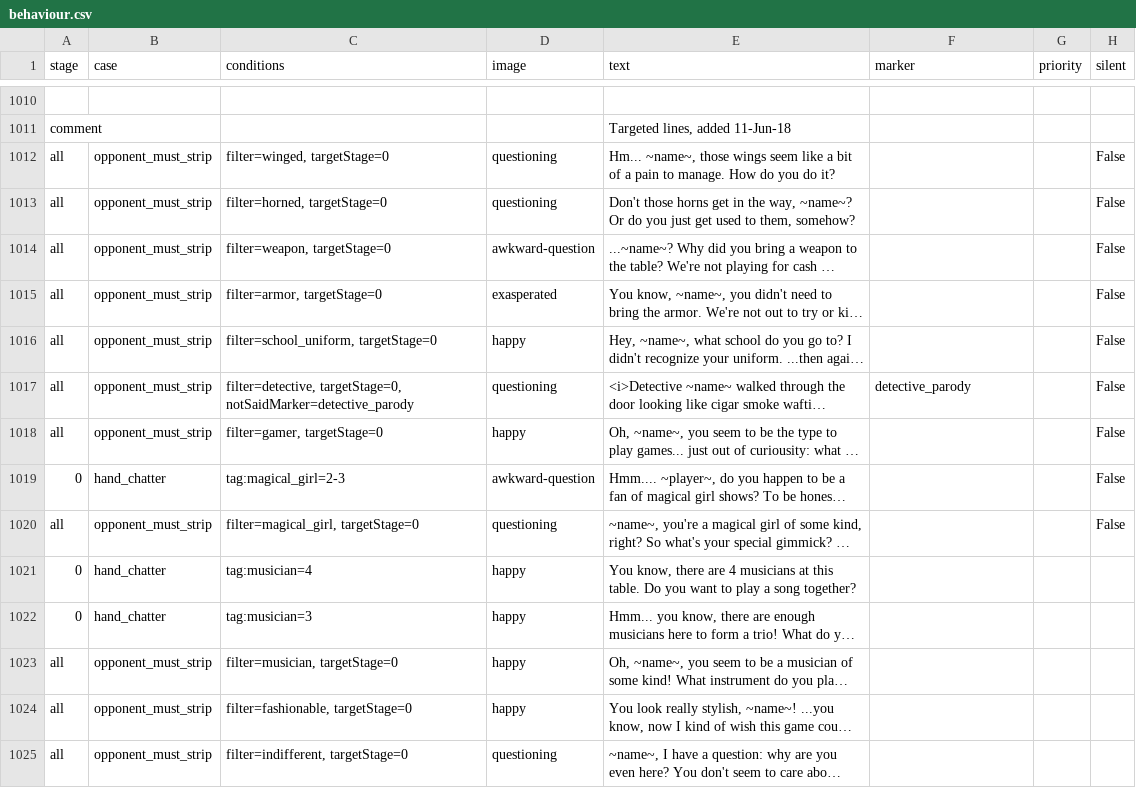
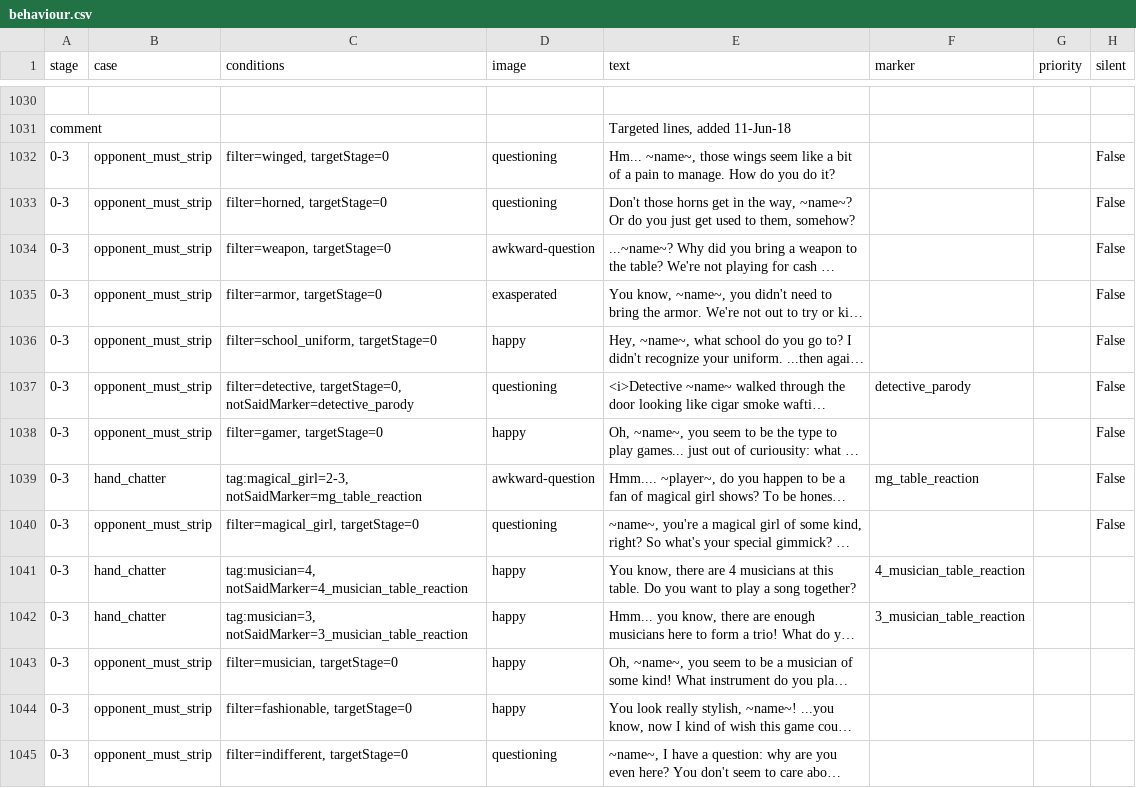
Before and after one commit to mechaman111/spnati, a CSV file: opponents/monika/behaviour.csv, drawn as a sheet; only a part is shown, gaps mark what is left out; long unchanged cells end in …; addresses are those after the commit; the diff covers the shown part only; the diff names each change by its address in the sheet, - before the commit and + after, or states it on an @@ line.

Commit message:
Monika: shuffle around a few lines to prep for the personality rewrite

```diff
--- a/opponents/monika/behaviour.csv
+++ b/opponents/monika/behaviour.csv
-A1032:A1038 (stage): all
+A1032:A1038 (stage): 0-3
-A1039 (stage): 0
+A1039 (stage): 0-3
-C1039 (conditions): tag:magical_girl=2-3
+C1039 (conditions): tag:magical_girl=2-3, notSaidMarker=mg_table_reaction
-F1039 (marker): (empty)
+F1039 (marker): mg_table_reaction
-A1040 (stage): all
+A1040 (stage): 0-3
-A1041:A1042 (stage): 0
+A1041:A1042 (stage): 0-3
-C1041 (conditions): tag:musician=4
+C1041 (conditions): tag:musician=4, notSaidMarker=4_musician_table_reaction
-F1041 (marker): (empty)
+F1041 (marker): 4_musician_table_reaction
-C1042 (conditions): tag:musician=3
+C1042 (conditions): tag:musician=3, notSaidMarker=3_musician_table_reaction
-F1042 (marker): (empty)
+F1042 (marker): 3_musician_table_reaction
-A1043:A1045 (stage): all
+A1043:A1045 (stage): 0-3
```
Also changed, not shown: 21 added rows and 59 edited cells elsewhere in this file, 2 other files.
